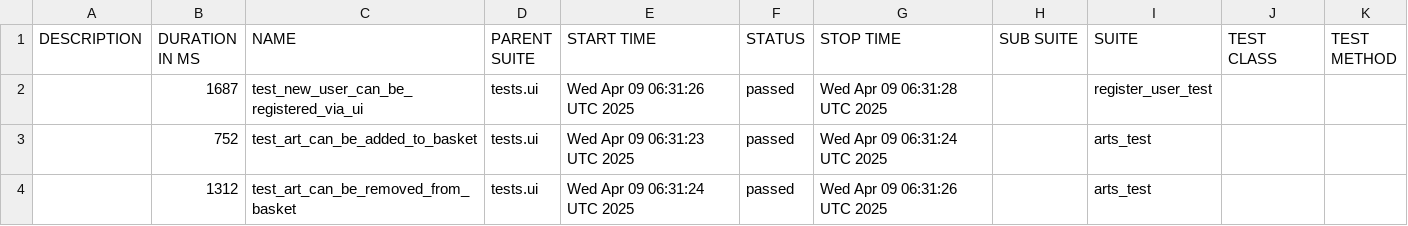
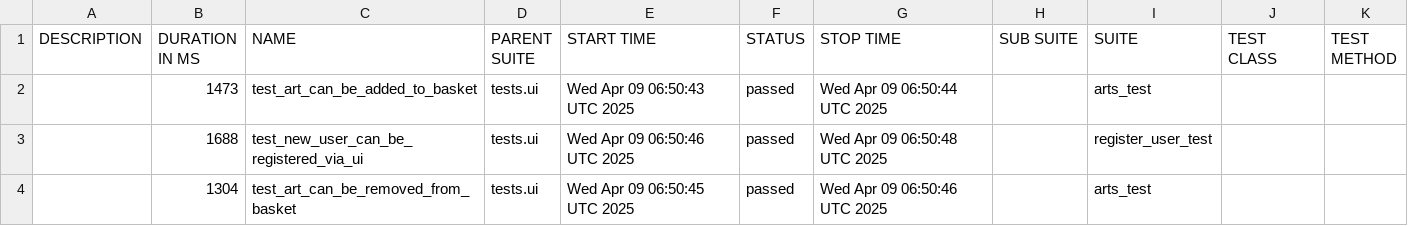
Before and after one commit to PKuravskyi/PetPythonPlaywright, a CSV file: data/suites.csv, drawn as a sheet.

```diff
--- a/data/suites.csv
+++ b/data/suites.csv
@@ -1,4 +1,4 @@
 "DESCRIPTION","DURATION IN MS","NAME","PARENT SUITE","START TIME","STATUS","STOP TIME","SUB SUITE","SUITE","TEST CLASS","TEST METHOD"
-"","1687","test_new_user_can_be_registered_via_ui","tests.ui","Wed Apr 09 06:31:26 UTC 2025","passed","Wed Apr 09 06:31:28 UTC 2025","","register_user_test","",""
-"","752","test_art_can_be_added_to_basket","tests.ui","Wed Apr 09 06:31:23 UTC 2025","passed","Wed Apr 09 06:31:24 UTC 2025","","arts_test","",""
-"","1312","test_art_can_be_removed_from_basket","tests.ui","Wed Apr 09 06:31:24 UTC 2025","passed","Wed Apr 09 06:31:26 UTC 2025","","arts_test","",""
+"","1473","test_art_can_be_added_to_basket","tests.ui","Wed Apr 09 06:50:43 UTC 2025","passed","Wed Apr 09 06:50:44 UTC 2025","","arts_test","",""
+"","1688","test_new_user_can_be_registered_via_ui","tests.ui","Wed Apr 09 06:50:46 UTC 2025","passed","Wed Apr 09 06:50:48 UTC 2025","","register_user_test","",""
+"","1304","test_art_can_be_removed_from_basket","tests.ui","Wed Apr 09 06:50:45 UTC 2025","passed","Wed Apr 09 06:50:46 UTC 2025","","arts_test","",""
```
Also changed, not shown: 20 other files.
